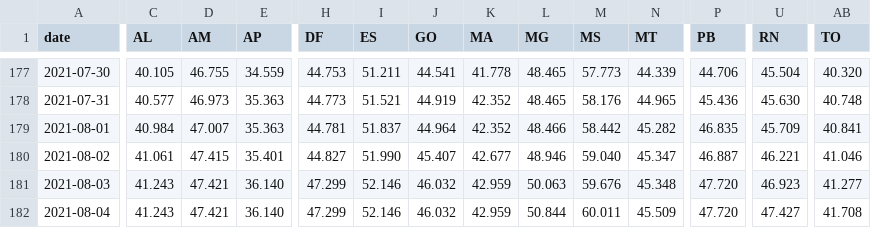
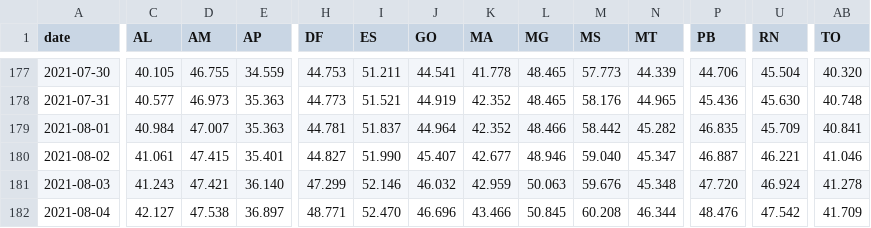
Before and after one commit to j3r3mias/j3r3mias.github.io, a CSV file: covid/brazil-single-or-first-dose-vaccinated-per-state.csv, drawn as a sheet; only a part is shown, gaps mark what is left out; the diff covers the shown part only; the diff names each change by its address in the sheet, - before the commit and + after, or states it on an @@ line.

```diff
--- a/covid/brazil-single-or-first-dose-vaccinated-per-state.csv
+++ b/covid/brazil-single-or-first-dose-vaccinated-per-state.csv
-U181 (RN): 46.923
+U181 (RN): 46.924
-AB181 (TO): 41.277
+AB181 (TO): 41.278
-C182 (AL): 41.243
+C182 (AL): 42.127
-D182 (AM): 47.421
+D182 (AM): 47.538
-E182 (AP): 36.140
+E182 (AP): 36.897
-H182 (DF): 47.299
+H182 (DF): 48.771
-I182 (ES): 52.146
+I182 (ES): 52.470
-J182 (GO): 46.032
+J182 (GO): 46.696
-K182 (MA): 42.959
+K182 (MA): 43.466
-L182 (MG): 50.844
+L182 (MG): 50.845
-M182 (MS): 60.011
+M182 (MS): 60.208
-N182 (MT): 45.509
+N182 (MT): 46.344
-P182 (PB): 47.720
+P182 (PB): 48.476
-U182 (RN): 47.427
+U182 (RN): 47.542
-AB182 (TO): 41.708
+AB182 (TO): 41.709
```
Also changed, not shown: 10 edited cells elsewhere in this file, covid/brazil-not-fully-vaccinated-per-state.csv, 2 other files.
